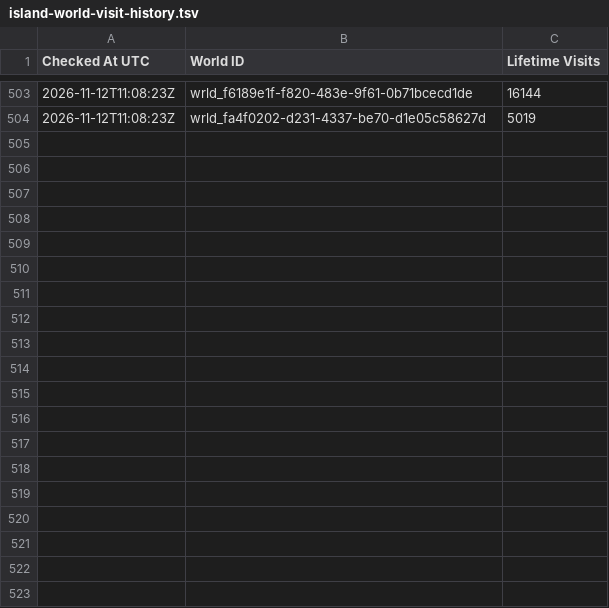
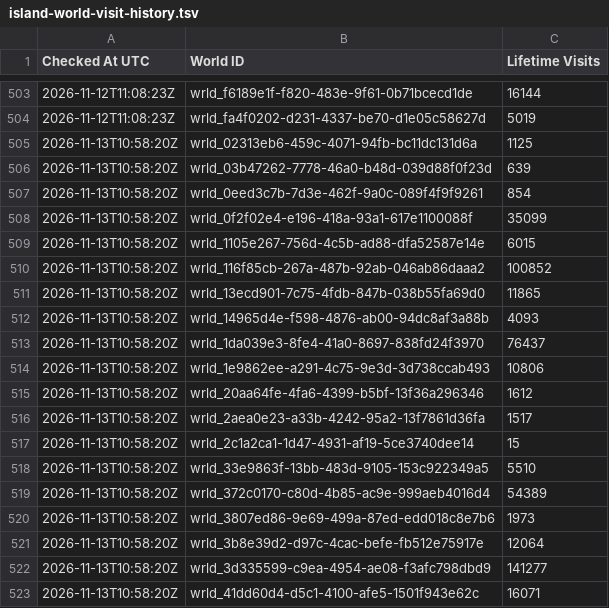
Before and after one commit to eyeonspyweezer/opvrcinteractivemap, a TSV file: island-world-visit-history.tsv, drawn as a sheet; only a part is shown, gaps mark what is left out; the diff covers the shown part only; the diff names each change by its address in the sheet, - before the commit and + after, or states it on an @@ line.

```diff
--- a/island-world-visit-history.tsv
+++ b/island-world-visit-history.tsv
+row 505: 2026-11-13T10:58:20Z | wrld_02313eb6-459c-4071-94fb-bc11dc131d6a | 1125
+row 506: 2026-11-13T10:58:20Z | wrld_03b47262-7778-46a0-b48d-039d88f0f23d | 639
+row 507: 2026-11-13T10:58:20Z | wrld_0eed3c7b-7d3e-462f-9a0c-089f4f9f9261 | 854
+row 508: 2026-11-13T10:58:20Z | wrld_0f2f02e4-e196-418a-93a1-617e1100088f | 35099
+row 509: 2026-11-13T10:58:20Z | wrld_1105e267-756d-4c5b-ad88-dfa52587e14e | 6015
+row 510: 2026-11-13T10:58:20Z | wrld_116f85cb-267a-487b-92ab-046ab86daaa2 | 100852
+row 511: 2026-11-13T10:58:20Z | wrld_13ecd901-7c75-4fdb-847b-038b55fa69d0 | 11865
+row 512: 2026-11-13T10:58:20Z | wrld_14965d4e-f598-4876-ab00-94dc8af3a88b | 4093
+row 513: 2026-11-13T10:58:20Z | wrld_1da039e3-8fe4-41a0-8697-838fd24f3970 | 76437
+row 514: 2026-11-13T10:58:20Z | wrld_1e9862ee-a291-4c75-9e3d-3d738ccab493 | 10806
+row 515: 2026-11-13T10:58:20Z | wrld_20aa64fe-4fa6-4399-b5bf-13f36a296346 | 1612
+row 516: 2026-11-13T10:58:20Z | wrld_2aea0e23-a33b-4242-95a2-13f7861d36fa | 1517
+row 517: 2026-11-13T10:58:20Z | wrld_2c1a2ca1-1d47-4931-af19-5ce3740dee14 | 15
+row 518: 2026-11-13T10:58:20Z | wrld_33e9863f-13bb-483d-9105-153c922349a5 | 5510
+row 519: 2026-11-13T10:58:20Z | wrld_372c0170-c80d-4b85-ac9e-999aeb4016d4 | 54389
+row 520: 2026-11-13T10:58:20Z | wrld_3807ed86-9e69-499a-87ed-edd018c8e7b6 | 1973
+row 521: 2026-11-13T10:58:20Z | wrld_3b8e39d2-d97c-4cac-befe-fb512e75917e | 12064
+row 522: 2026-11-13T10:58:20Z | wrld_3d335599-c9ea-4954-ae08-f3afc798dbd9 | 141277
+row 523: 2026-11-13T10:58:20Z | wrld_41dd60d4-d5c1-4100-afe5-1501f943e62c | 16071
```
Also changed, not shown: 41 added rows elsewhere in this file, island-visits.tsv, island-world-visits.tsv.
